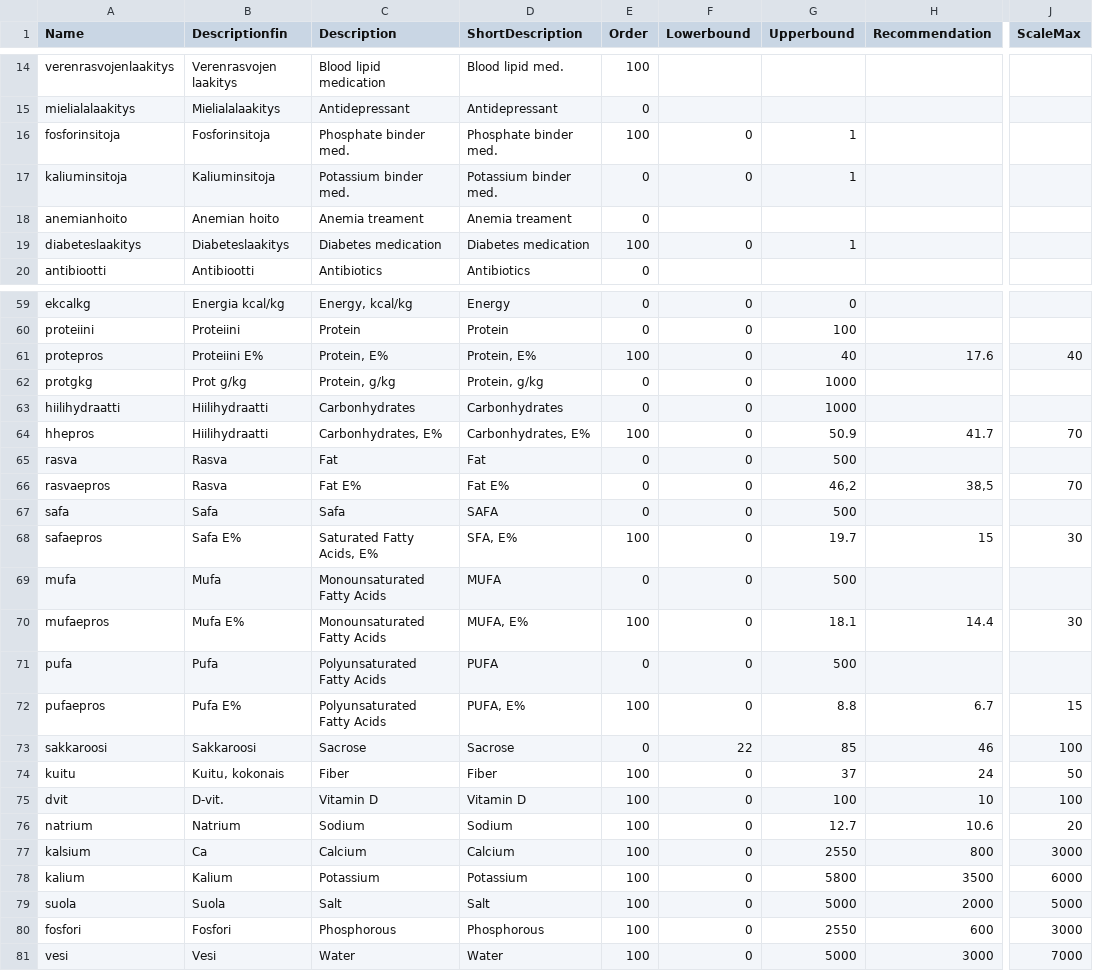
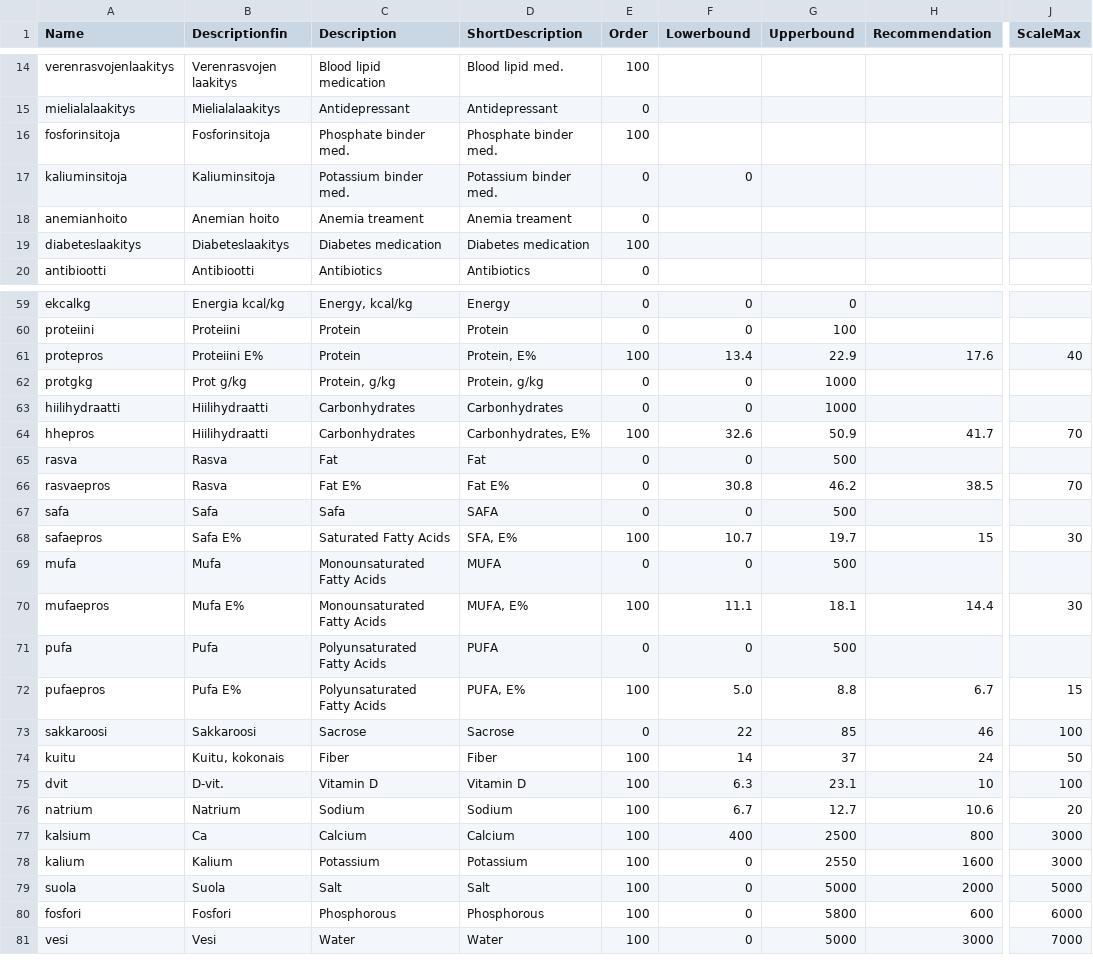
Before and after one commit to turkiaj/personal-diet-inference, a CSV file: data/DIALYSIS_data_description.csv, drawn as a sheet; only a part is shown, gaps mark what is left out; the diff covers the shown part only; the diff names each change by its address in the sheet, - before the commit and + after, or states it on an @@ line.

Commit message:
Limits for dialysis intake proposals fixed

```diff
--- a/data/DIALYSIS_data_description.csv
+++ b/data/DIALYSIS_data_description.csv
-F16 (Lowerbound): 0
+F16 (Lowerbound): (empty)
-G16:G17 (Upperbound): 1
+G16:G17 (Upperbound): (empty)
-F19 (Lowerbound): 0
+F19 (Lowerbound): (empty)
-G19 (Upperbound): 1
+G19 (Upperbound): (empty)
-C61 (Description): Protein, E%
+C61 (Description): Protein
-F61 (Lowerbound): 0
+F61 (Lowerbound): 13.4
-G61 (Upperbound): 40
+G61 (Upperbound): 22.9
-C64 (Description): Carbonhydrates, E%
+C64 (Description): Carbonhydrates
-F64 (Lowerbound): 0
+F64 (Lowerbound): 32.6
-F66 (Lowerbound): 0
+F66 (Lowerbound): 30.8
-G66 (Upperbound): 46,2
+G66 (Upperbound): 46.2
-H66 (Recommendation): 38,5
+H66 (Recommendation): 38.5
-C68 (Description): Saturated Fatty Acids, E%
+C68 (Description): Saturated Fatty Acids
-F68 (Lowerbound): 0
+F68 (Lowerbound): 10.7
-F70 (Lowerbound): 0
+F70 (Lowerbound): 11.1
-F72 (Lowerbound): 0
+F72 (Lowerbound): 5.0
-F74 (Lowerbound): 0
+F74 (Lowerbound): 14
-F75 (Lowerbound): 0
+F75 (Lowerbound): 6.3
-G75 (Upperbound): 100
+G75 (Upperbound): 23.1
-F76 (Lowerbound): 0
+F76 (Lowerbound): 6.7
-F77 (Lowerbound): 0
+F77 (Lowerbound): 400
-G77 (Upperbound): 2550
+G77 (Upperbound): 2500
-G78 (Upperbound): 5800
+G78 (Upperbound): 2550
-H78 (Recommendation): 3500
+H78 (Recommendation): 1600
-J78 (ScaleMax): 6000
+J78 (ScaleMax): 3000
-G80 (Upperbound): 2550
+G80 (Upperbound): 5800
-J80 (ScaleMax): 3000
+J80 (ScaleMax): 6000
```
Also changed, not shown: 5 edited cells elsewhere in this file, 1 other file.
